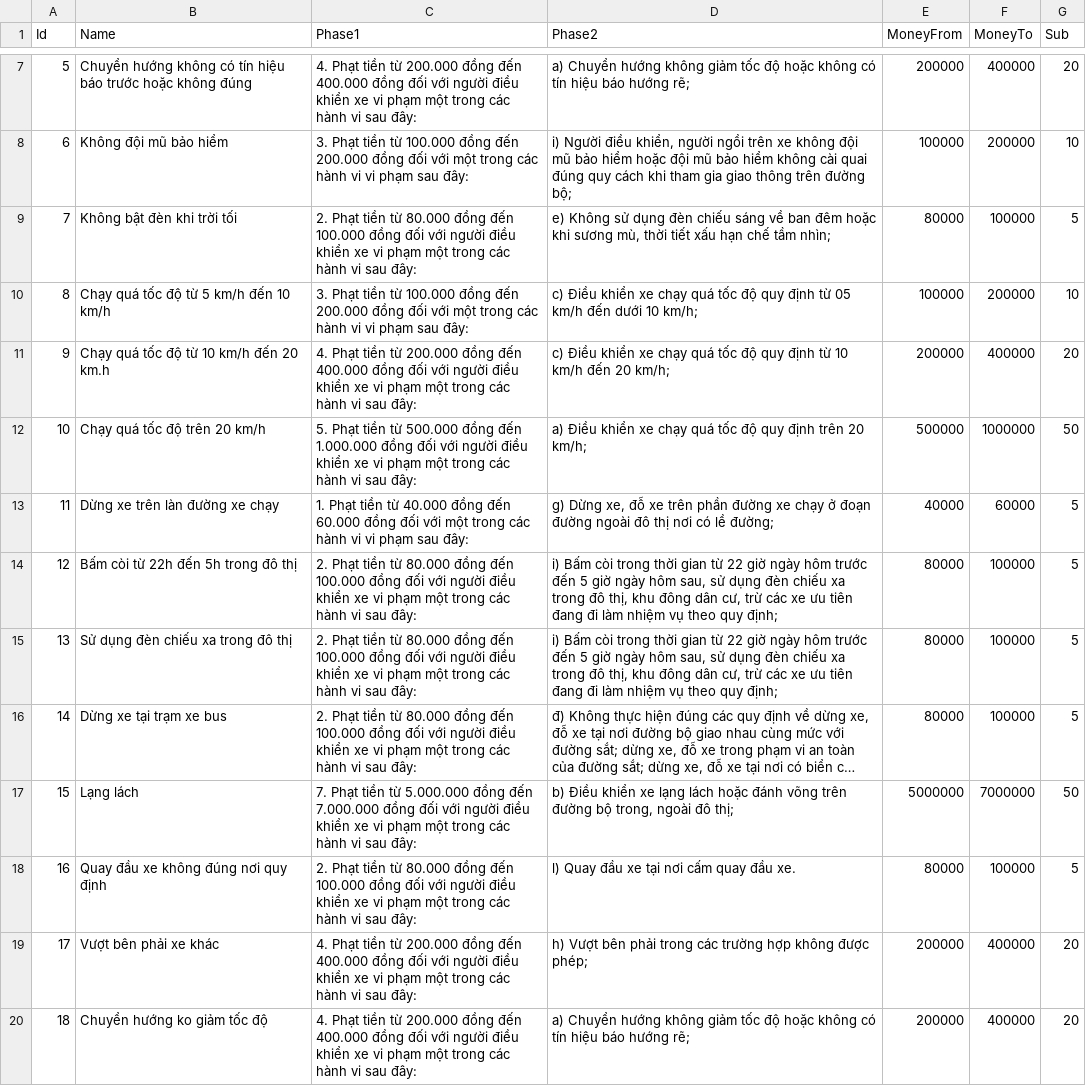
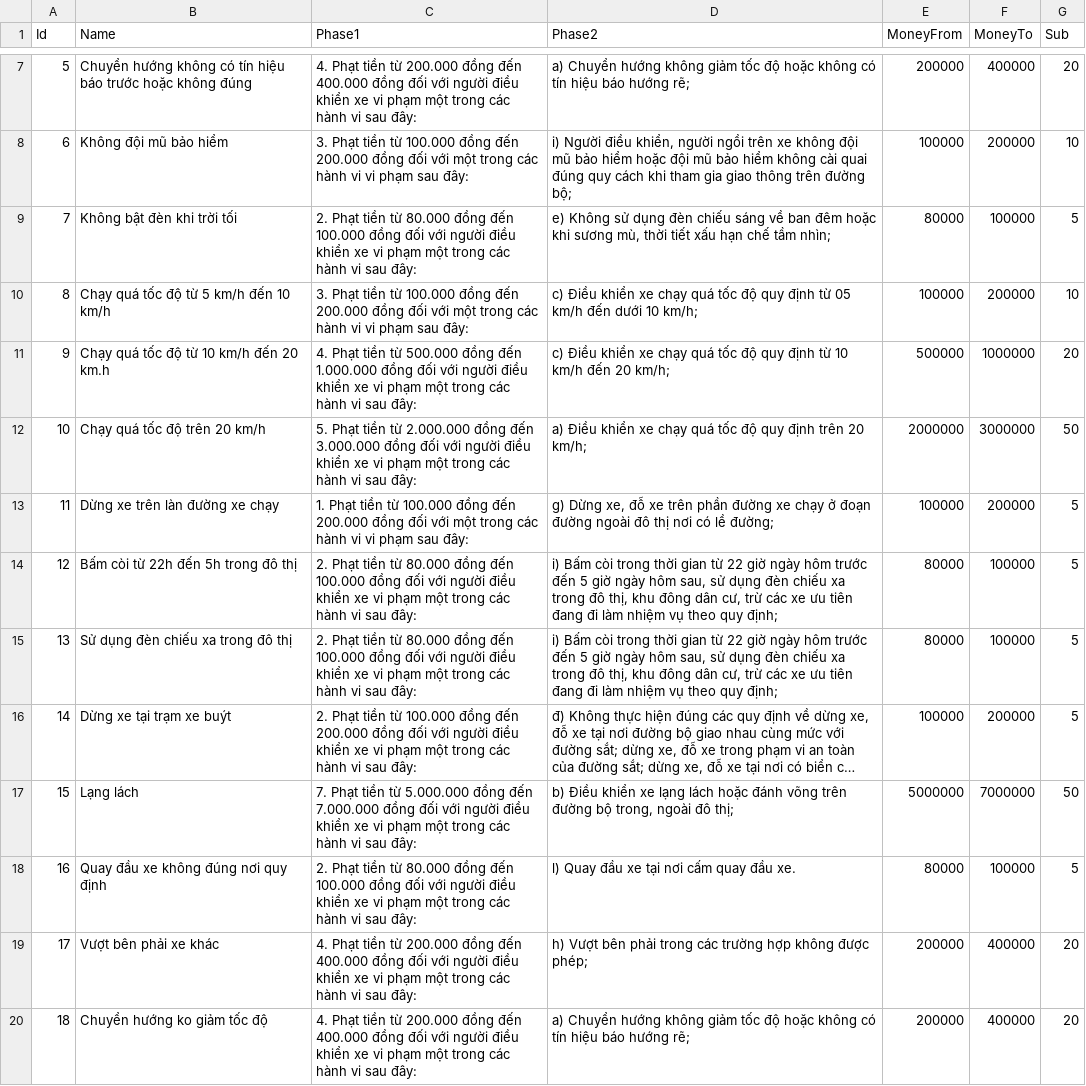
Before and after one commit to jundat/traffic-game, a CSV file: Assets/Resources/Config/ConfigError.csv, drawn as a sheet; only a part is shown, gaps mark what is left out; long unchanged cells end in …; the diff covers the shown part only; the diff names each change by its address in the sheet, - before the commit and + after, or states it on an @@ line.

```diff
--- a/Assets/Resources/Config/ConfigError.csv
+++ b/Assets/Resources/Config/ConfigError.csv
-C11 (Phase1): …tiền từ 200.000 đồng đến 400.000 đồng đối…
+C11 (Phase1): …tiền từ 500.000 đồng đến 1.000.000 đồng đối…
-E11 (MoneyFrom): 200000
+E11 (MoneyFrom): 500000
-F11 (MoneyTo): 400000
+F11 (MoneyTo): 1000000
-C12 (Phase1): …tiền từ 500.000 đồng đến 1.000.000 đồng đối…
+C12 (Phase1): …tiền từ 2.000.000 đồng đến 3.000.000 đồng đối…
-E12 (MoneyFrom): 500000
+E12 (MoneyFrom): 2000000
-F12 (MoneyTo): 1000000
+F12 (MoneyTo): 3000000
-C13 (Phase1): …tiền từ 40.000 đồng đến 60.000 đồng đối…
+C13 (Phase1): …tiền từ 100.000 đồng đến 200.000 đồng đối…
-E13 (MoneyFrom): 40000
+E13 (MoneyFrom): 100000
-F13 (MoneyTo): 60000
+F13 (MoneyTo): 200000
-B16 (Name): Dừng xe tại trạm xe bus
+B16 (Name): Dừng xe tại trạm xe buýt
-C16 (Phase1): …tiền từ 80.000 đồng đến 100.000 đồng đối…
+C16 (Phase1): …tiền từ 100.000 đồng đến 200.000 đồng đối…
-E16 (MoneyFrom): 80000
+E16 (MoneyFrom): 100000
-F16 (MoneyTo): 100000
+F16 (MoneyTo): 200000
```
Also changed, not shown: 25 edited cells elsewhere in this file, 17 other files.
